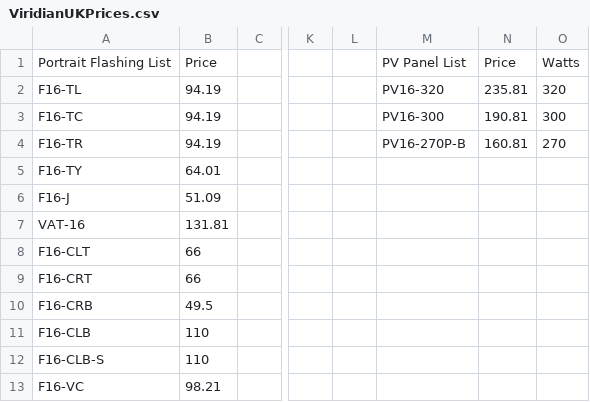
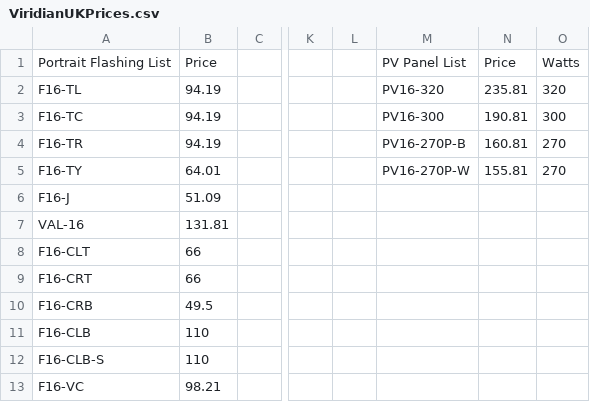
Before and after one commit to BobbyElmes/Fusion-Configurator, a CSV file: src/Products/ViridianUKPrices.csv, drawn as a sheet; only a part is shown, gaps mark what is left out; the diff names each change by its address in the sheet, - before the commit and + after, or states it on an @@ line.

```diff
--- a/src/Products/ViridianUKPrices.csv
+++ b/src/Products/ViridianUKPrices.csv
-M5: (empty)
+M5: PV16-270P-W
-N5: (empty)
+N5: 155.81
-O5: (empty)
+O5: 270
-A7: VAT-16
+A7: VAL-16
```
Also changed, not shown: src/Products/Languages.csv, src/Products/ViridianDEPrices.csv, 36 other files.
